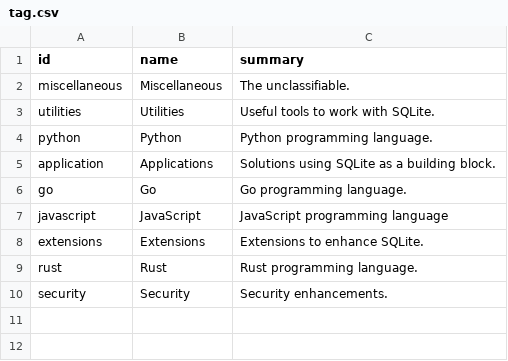
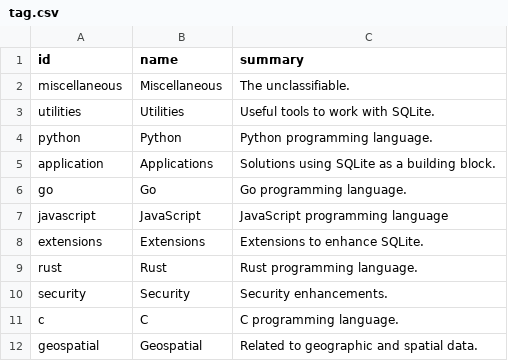
Before and after one commit to arnau/some-sqlite, a CSV file: data/tag.csv, drawn as a sheet; the diff names each change by its address in the sheet, - before the commit and + after, or states it on an @@ line.

```diff
--- a/data/tag.csv
+++ b/data/tag.csv
+row 11: c | C | C programming language.
+row 12: geospatial | Geospatial | Related to geographic and spatial data.
```
Also changed, not shown: data/thing.csv, data/thing_tag.csv, 1 other file.
